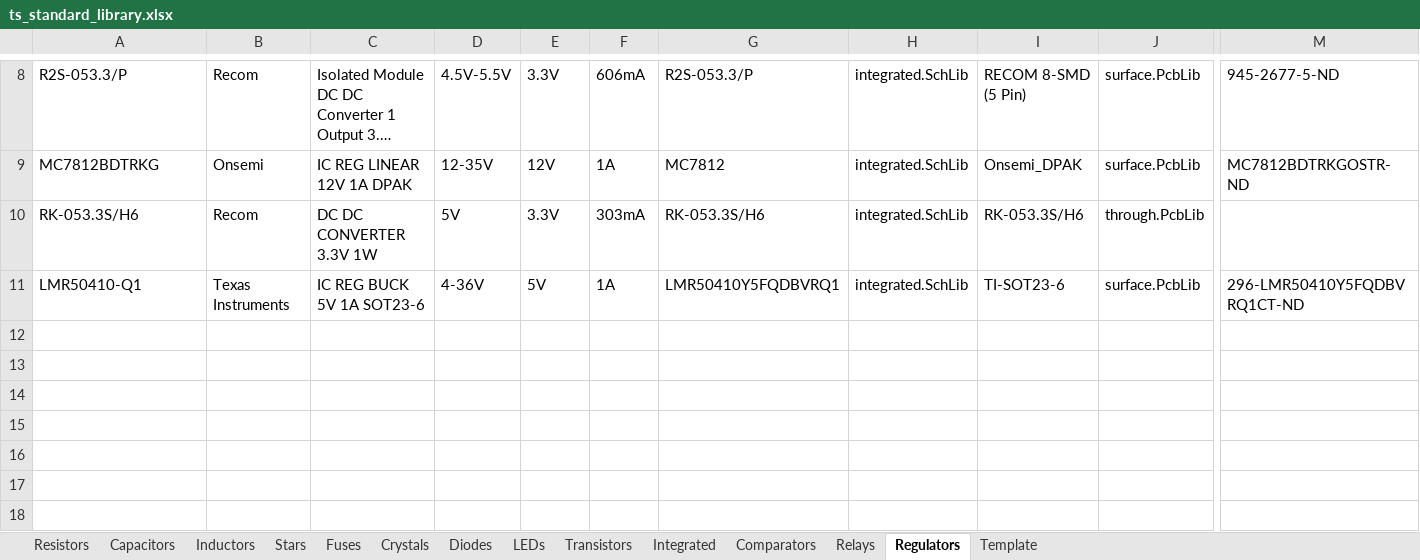
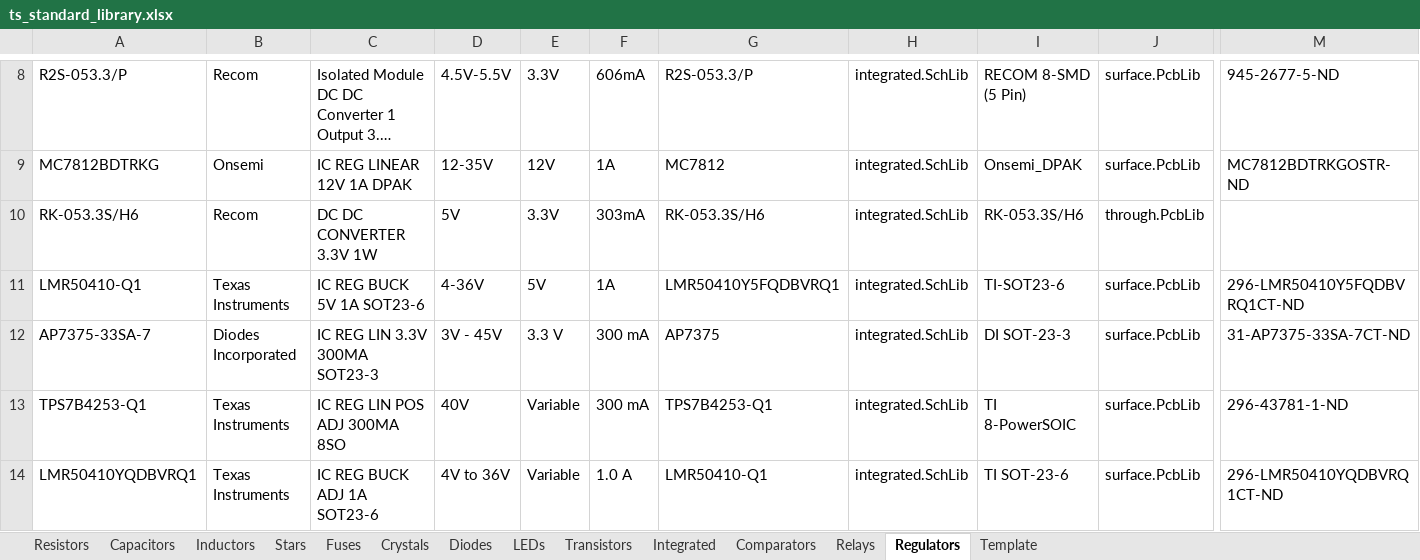
Before and after one commit to Team-Swinburne/TS_24_Components, an Excel workbook: components/ts_standard_library.xlsx, sheet Regulators, drawn as a sheet; only a part is shown, gaps mark what is left out; long unchanged cells end in …; values as stored, in another font and other column widths than the file's, no borders; rows hold the shown columns only; the diff names each change by its address in the sheet, - before the commit and + after, or states it on an @@ line.

```diff
--- a/components/ts_standard_library.xlsx (sheet Regulators)
+++ b/components/ts_standard_library.xlsx (sheet Regulators)
+row 12: AP7375-33SA-7 | Diodes Incorporated | IC REG LIN 3.3V 300MA SOT23-3 | 3V - 45V | 3.3 V | 300 mA | AP7375 | integrated.SchLib | DI SOT-23-3 | surface.PcbLib | 31-AP7375-33SA-7CT-ND
+row 13: TPS7B4253-Q1 | Texas Instruments | IC REG LIN POS ADJ 300MA 8SO | 40V | Variable | 300 mA | TPS7B4253-Q1 | integrated.SchLib | TI 8-PowerSOIC | surface.PcbLib | 296-43781-1-ND
+row 14: LMR50410YQDBVRQ1 | Texas Instruments | IC REG BUCK ADJ 1A SOT23-6 | 4V to 36V | Variable | 1.0 A | LMR50410-Q1 | integrated.SchLib | TI SOT-23-6 | surface.PcbLib | 296-LMR50410YQDBVRQ1CT-ND
```
Also changed, not shown: sheet Integrated, sheet Resistors, sheet Inductors, sheet Fuses, 3 other files.
